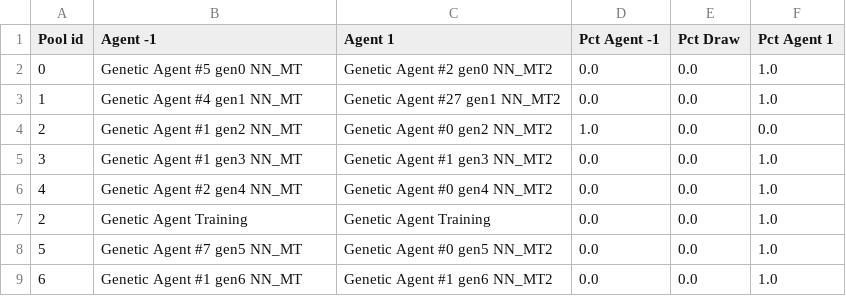
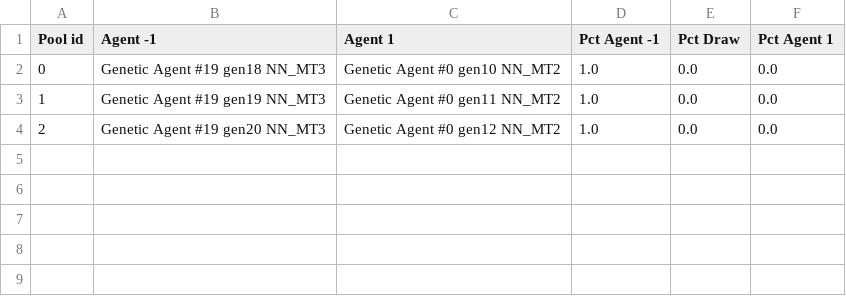
Before and after one commit to StephaneBranly/INF8215-Avalam-AI, a CSV file: stats/pool_results.csv, drawn as a sheet.

```diff
--- a/stats/pool_results.csv
+++ b/stats/pool_results.csv
@@ -1,9 +1,4 @@
 Pool id;Agent -1;Agent 1;Pct Agent -1;Pct Draw;Pct Agent 1
-0;Genetic Agent #5 gen0 NN_MT;Genetic Agent #2 gen0 NN_MT2;0.0;0.0;1.0
-1;Genetic Agent #4 gen1 NN_MT;Genetic Agent #27 gen1 NN_MT2;0.0;0.0;1.0
-2;Genetic Agent #1 gen2 NN_MT;Genetic Agent #0 gen2 NN_MT2;1.0;0.0;0.0
-3;Genetic Agent #1 gen3 NN_MT;Genetic Agent #1 gen3 NN_MT2;0.0;0.0;1.0
-4;Genetic Agent #2 gen4 NN_MT;Genetic Agent #0 gen4 NN_MT2;0.0;0.0;1.0
-2;Genetic Agent Training;Genetic Agent Training;0.0;0.0;1.0
-5;Genetic Agent #7 gen5 NN_MT;Genetic Agent #0 gen5 NN_MT2;0.0;0.0;1.0
-6;Genetic Agent #1 gen6 NN_MT;Genetic Agent #1 gen6 NN_MT2;0.0;0.0;1.0
+0;Genetic Agent #19 gen18 NN_MT3;Genetic Agent #0 gen10 NN_MT2;1.0;0.0;0.0
+1;Genetic Agent #19 gen19 NN_MT3;Genetic Agent #0 gen11 NN_MT2;1.0;0.0;0.0
+2;Genetic Agent #19 gen20 NN_MT3;Genetic Agent #0 gen12 NN_MT2;1.0;0.0;0.0
```
Also changed, not shown: 33 other files.
